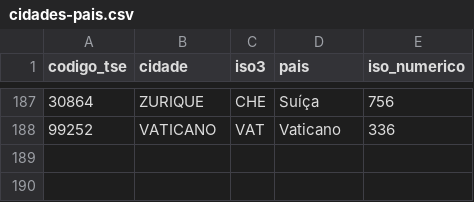
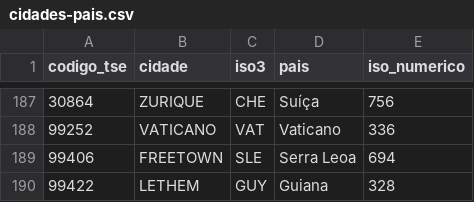
Before and after one commit to matheus-sigoli/Sigoli-TSE, a CSV file: data/exterior/cidades-pais.csv, drawn as a sheet; only a part is shown, gaps mark what is left out.

```diff
--- a/data/exterior/cidades-pais.csv
+++ b/data/exterior/cidades-pais.csv
@@ -188 +188,3 @@ codigo_tse;cidade;iso3;pais;iso_numerico
 99252;VATICANO;VAT;Vaticano;336
+99406;FREETOWN;SLE;Serra Leoa;694
+99422;LETHEM;GUY;Guiana;328
```
Also changed, not shown: 2 other files.
